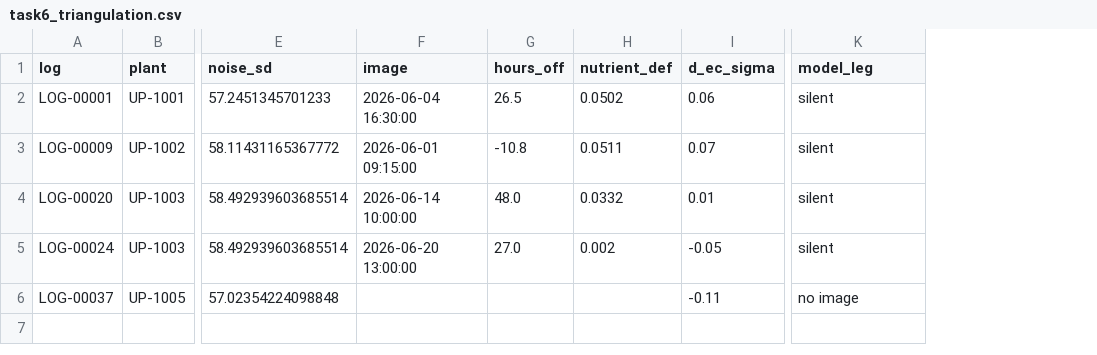
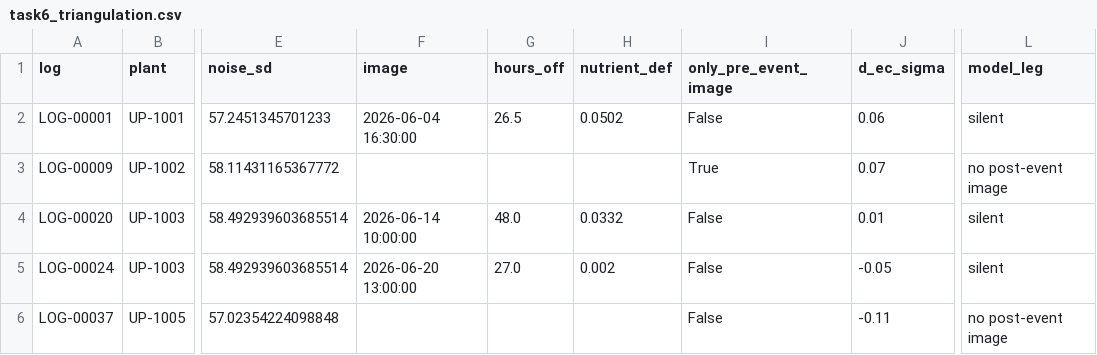
Before and after one commit to SagarMarthandan/IOT_sample_data_analysis, a CSV file: submission/out/task6_triangulation.csv, drawn as a sheet; only a part is shown, gaps mark what is left out; addresses are those after the commit; the diff names each change by its address in the sheet, - before the commit and + after, or states it on an @@ line.

```diff
--- a/submission/out/task6_triangulation.csv
+++ b/submission/out/task6_triangulation.csv
+column I (only_pre_event_image), rows 2-6: False | True | False | False | False
-F3 (image): 2026-06-01 09:15:00
+F3 (image): (empty)
-G3 (hours_off): -10.8
+G3 (hours_off): (empty)
-H3 (nutrient_def): 0.0511
+H3 (nutrient_def): (empty)
-L3 (model_leg): silent
+L3 (model_leg): no post-event image
-L6 (model_leg): no image
+L6 (model_leg): no post-event image
```
Also changed, not shown: submission/out/task2_findings.csv, 14 other files.
